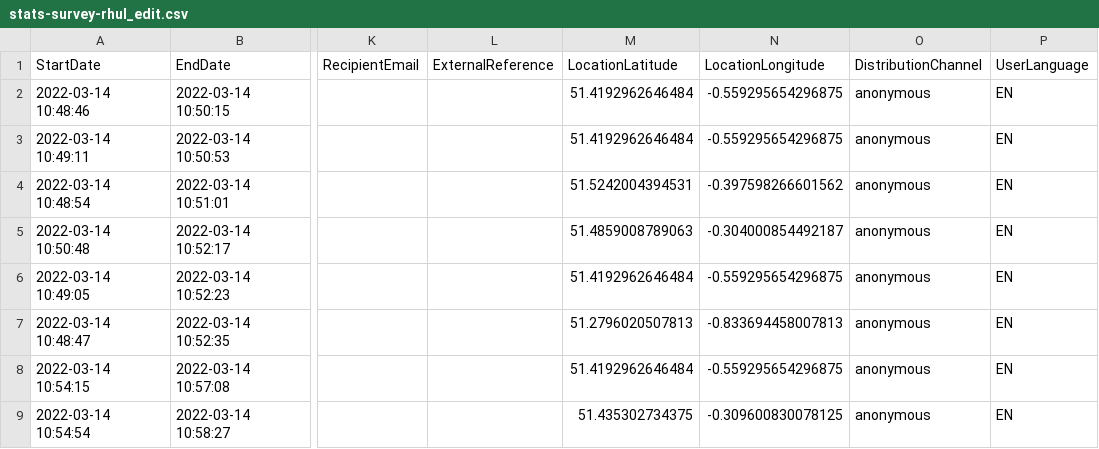
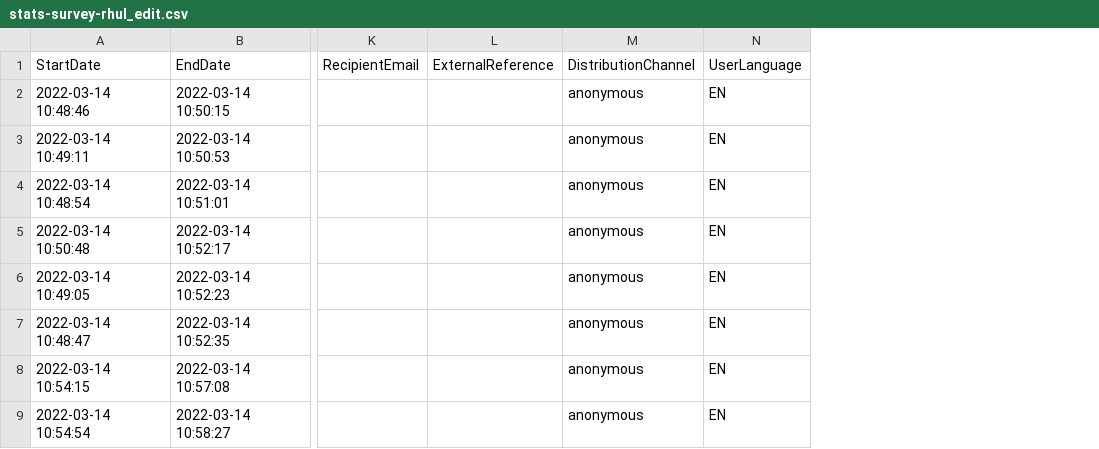
Before and after one commit to mattelisi/RHUL-stats, a CSV file: data/survey_march22/stats-survey-rhul_edit.csv, drawn as a sheet; only a part is shown, gaps mark what is left out; the diff names each change by its address in the sheet, - before the commit and + after, or states it on an @@ line.

```diff
--- a/data/survey_march22/stats-survey-rhul_edit.csv
+++ b/data/survey_march22/stats-survey-rhul_edit.csv
-column M (LocationLatitude), rows 2-9: 51.4192962646484 | 51.4192962646484 | 51.5242004394531 | 51.4859008789063 | 51.4192962646484 | 51.2796020507813 | 51.4192962646484 | 51.435302734375
-column N (LocationLongitude), rows 2-9: -0.559295654296875 | -0.559295654296875 | -0.397598266601562 | -0.304000854492187 | -0.559295654296875 | -0.833694458007813 | -0.559295654296875 | -0.309600830078125
```
Also changed, not shown: 30 other files.
